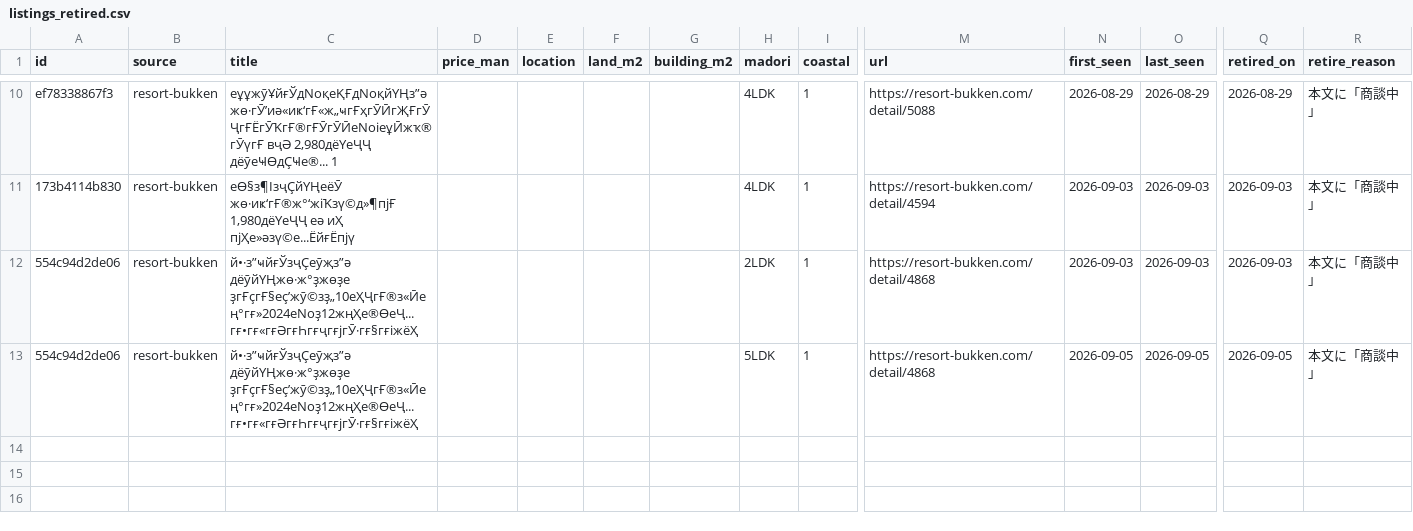
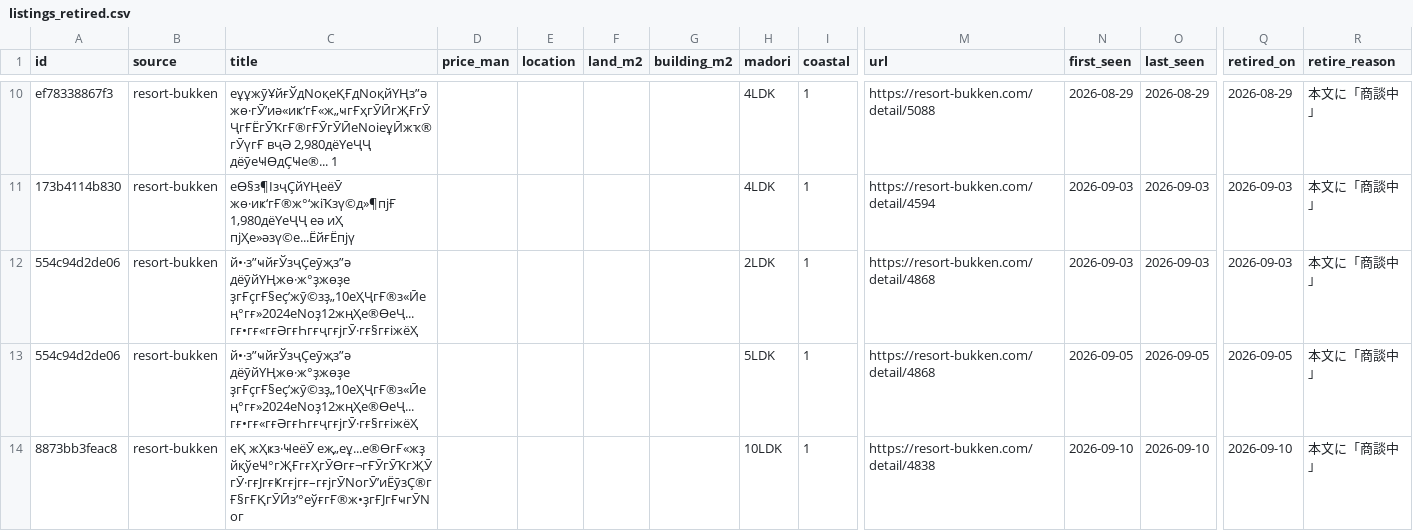
Before and after one commit to takasesomatenen/MOVING, a CSV file: data/listings_retired.csv, drawn as a sheet; only a part is shown, gaps mark what is left out; rows hold the shown columns only; the diff names each change by its address in the sheet, - before the commit and + after, or states it on an @@ line.

```diff
--- a/data/listings_retired.csv
+++ b/data/listings_retired.csv
+row 14: 8873bb3feac8 | resort-bukken | еҚ жҲҝз·ҸеёӮ еҗ„еұ...е®ӨгҒ«жҙ йқўеҸ°гҖҒгғҲгӮӨгғ¬гҒӮгӮҠгҖӮгӮ·гғЈгғҜгғјгғ–гғјгӮNoгӮ’иЁӯзҪ®гҒ§гҒҚгӮӢз’°еўғгҒ®ж•ҙгҒЈгҒҹгӮNoг |  |  |  |  | 10LDK | 1 | https://resort-bukken.com/detail/4838 | 2026-09-10 | 2026-09-10 | 2026-09-10 | 本文に「商談中」
```
Also changed, not shown: 4 other files.
